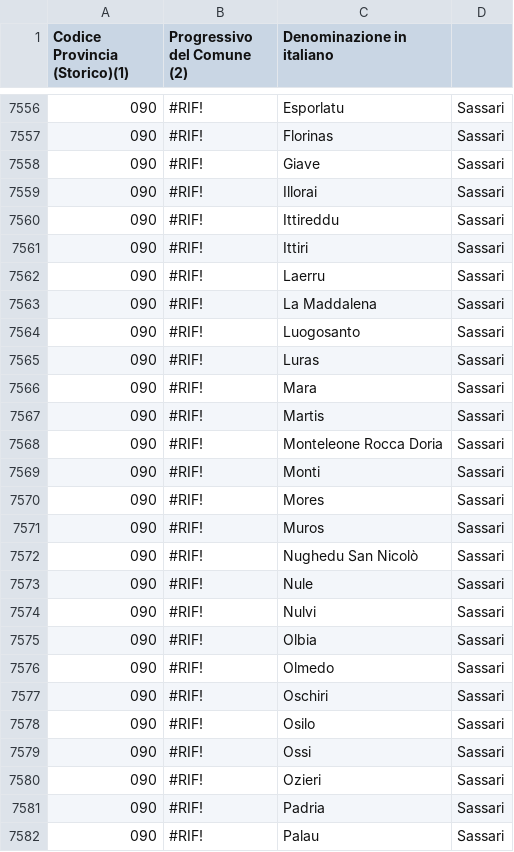
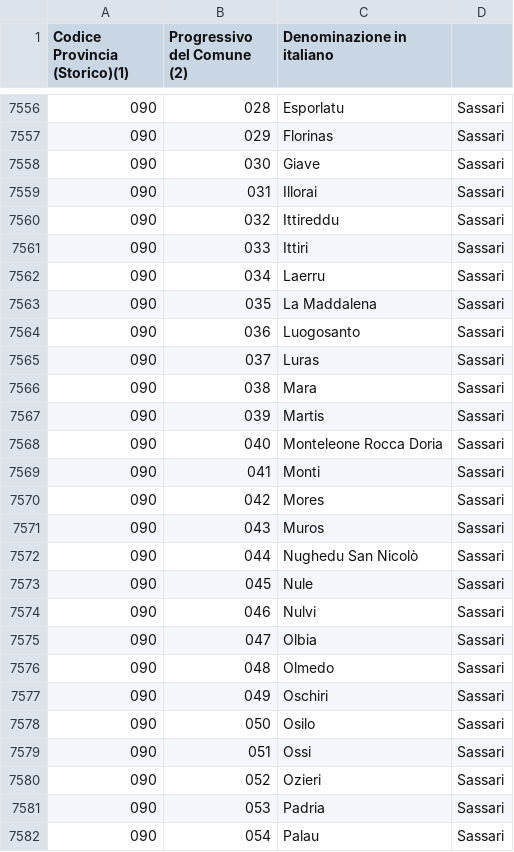
Before and after one commit to PJC90/U5-W3-BuildWeek-Team7, a CSV file: CSV/comuni-italiani.csv, drawn as a sheet; only a part is shown, gaps mark what is left out; the diff covers the shown part only.

```diff
--- a/CSV/comuni-italiani.csv
+++ b/CSV/comuni-italiani.csv
@@ -7556,27 +7556,27 @@ Codice Provincia (Storico)(1);Progressivo del Comune (2);Denominazione in italia
-090;#RIF!;Esporlatu;Sassari
-090;#RIF!;Florinas;Sassari
-090;#RIF!;Giave;Sassari
-090;#RIF!;Illorai;Sassari
-090;#RIF!;Ittireddu;Sassari
-090;#RIF!;Ittiri;Sassari
-090;#RIF!;Laerru;Sassari
-090;#RIF!;La Maddalena;Sassari
-090;#RIF!;Luogosanto;Sassari
-090;#RIF!;Luras;Sassari
-090;#RIF!;Mara;Sassari
-090;#RIF!;Martis;Sassari
-090;#RIF!;Monteleone Rocca Doria;Sassari
-090;#RIF!;Monti;Sassari
-090;#RIF!;Mores;Sassari
-090;#RIF!;Muros;Sassari
-090;#RIF!;Nughedu San Nicolò;Sassari
-090;#RIF!;Nule;Sassari
-090;#RIF!;Nulvi;Sassari
-090;#RIF!;Olbia;Sassari
-090;#RIF!;Olmedo;Sassari
-090;#RIF!;Oschiri;Sassari
-090;#RIF!;Osilo;Sassari
-090;#RIF!;Ossi;Sassari
-090;#RIF!;Ozieri;Sassari
-090;#RIF!;Padria;Sassari
-090;#RIF!;Palau;Sassari
+090;028;Esporlatu;Sassari
+090;029;Florinas;Sassari
+090;030;Giave;Sassari
+090;031;Illorai;Sassari
+090;032;Ittireddu;Sassari
+090;033;Ittiri;Sassari
+090;034;Laerru;Sassari
+090;035;La Maddalena;Sassari
+090;036;Luogosanto;Sassari
+090;037;Luras;Sassari
+090;038;Mara;Sassari
+090;039;Martis;Sassari
+090;040;Monteleone Rocca Doria;Sassari
+090;041;Monti;Sassari
+090;042;Mores;Sassari
+090;043;Muros;Sassari
+090;044;Nughedu San Nicolò;Sassari
+090;045;Nule;Sassari
+090;046;Nulvi;Sassari
+090;047;Olbia;Sassari
+090;048;Olmedo;Sassari
+090;049;Oschiri;Sassari
+090;050;Osilo;Sassari
+090;051;Ossi;Sassari
+090;052;Ozieri;Sassari
+090;053;Padria;Sassari
+090;054;Palau;Sassari
```
Also changed, not shown: 66 edited cells elsewhere in this file, CSV/province-italiane.csv, 1 other file.
